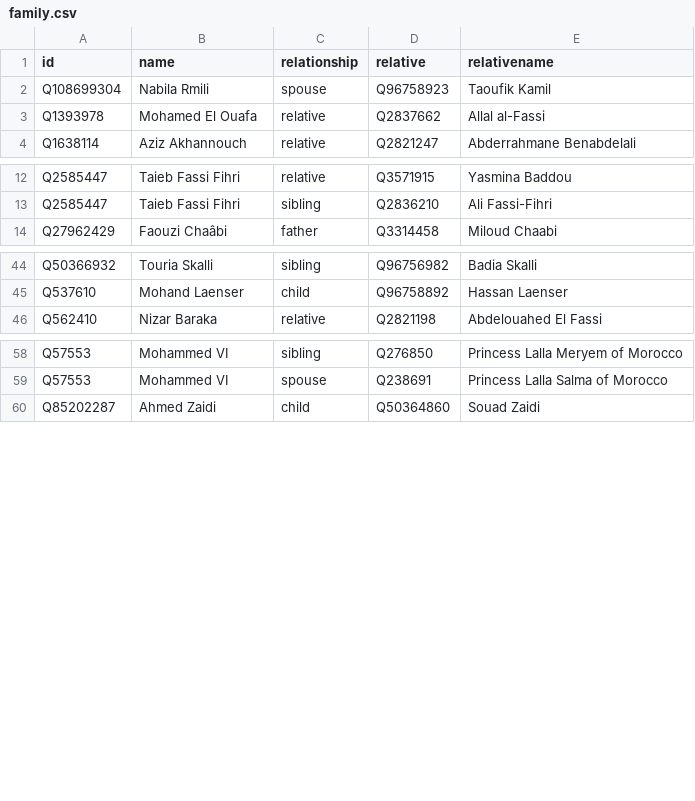
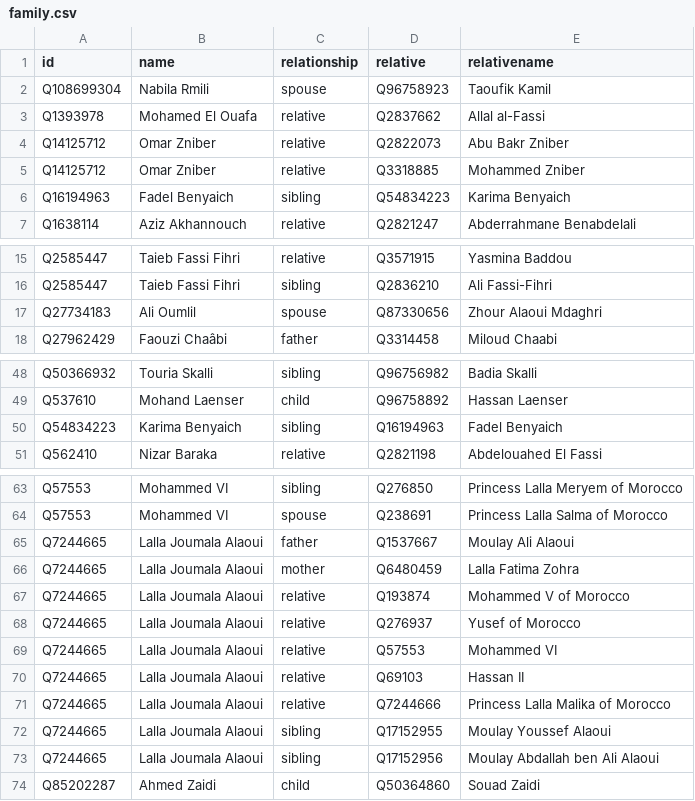
Before and after one commit to every-politician-scrapers/morocco-ministers, a CSV file: html/family.csv, drawn as a sheet; only a part is shown, gaps mark what is left out; the diff names each change by its address in the sheet, - before the commit and + after, or states it on an @@ line.

```diff
--- a/html/family.csv
+++ b/html/family.csv
+row 4: Q14125712 | Omar Zniber | relative | Q2822073 | Abu Bakr Zniber
+row 5: Q14125712 | Omar Zniber | relative | Q3318885 | Mohammed Zniber
+row 6: Q16194963 | Fadel Benyaich | sibling | Q54834223 | Karima Benyaich
+row 17: Q27734183 | Ali Oumlil | spouse | Q87330656 | Zhour Alaoui Mdaghri
+row 50: Q54834223 | Karima Benyaich | sibling | Q16194963 | Fadel Benyaich
+row 65: Q7244665 | Lalla Joumala Alaoui | father | Q1537667 | Moulay Ali Alaoui
+row 66: Q7244665 | Lalla Joumala Alaoui | mother | Q6480459 | Lalla Fatima Zohra
+row 67: Q7244665 | Lalla Joumala Alaoui | relative | Q193874 | Mohammed V of Morocco
+row 68: Q7244665 | Lalla Joumala Alaoui | relative | Q276937 | Yusef of Morocco
+row 69: Q7244665 | Lalla Joumala Alaoui | relative | Q57553 | Mohammed VI
+row 70: Q7244665 | Lalla Joumala Alaoui | relative | Q69103 | Hassan II
+row 71: Q7244665 | Lalla Joumala Alaoui | relative | Q7244666 | Princess Lalla Malika of Morocco
+row 72: Q7244665 | Lalla Joumala Alaoui | sibling | Q17152955 | Moulay Youssef Alaoui
+row 73: Q7244665 | Lalla Joumala Alaoui | sibling | Q17152956 | Moulay Abdallah ben Ali Alaoui
```
Also changed, not shown: html/holders21.csv.
